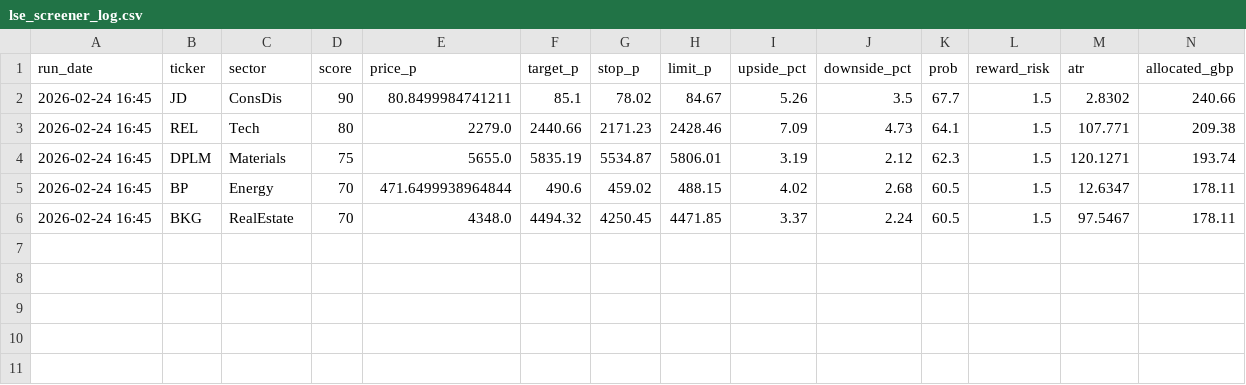
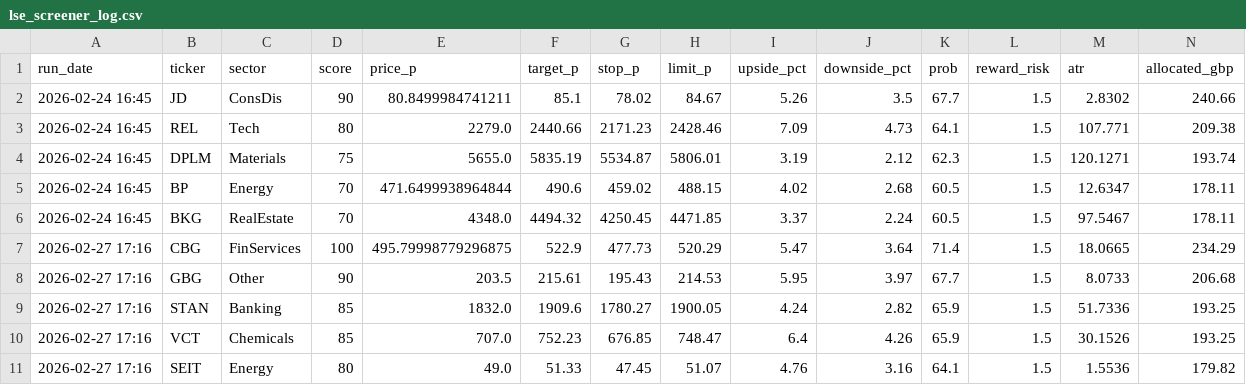
Before and after one commit to obrienjames051/LSE_Stock_Analyser, a CSV file: lse_screener_log.csv, drawn as a sheet; only a part is shown; rows hold the shown columns only; the diff names each change by its address in the sheet, - before the commit and + after, or states it on an @@ line.

Commit message:
updated data files

```diff
--- a/lse_screener_log.csv
+++ b/lse_screener_log.csv
+row 7: 2026-02-27 17:16 | CBG | FinServices | 100 | 495.79998779296875 | 522.9 | 477.73 | 520.29 | 5.47 | 3.64 | 71.4 | 1.5 | 18.0665 | 234.29
+row 8: 2026-02-27 17:16 | GBG | Other | 90 | 203.5 | 215.61 | 195.43 | 214.53 | 5.95 | 3.97 | 67.7 | 1.5 | 8.0733 | 206.68
+row 9: 2026-02-27 17:16 | STAN | Banking | 85 | 1832.0 | 1909.6 | 1780.27 | 1900.05 | 4.24 | 2.82 | 65.9 | 1.5 | 51.7336 | 193.25
+row 10: 2026-02-27 17:16 | VCT | Chemicals | 85 | 707.0 | 752.23 | 676.85 | 748.47 | 6.4 | 4.26 | 65.9 | 1.5 | 30.1526 | 193.25
+row 11: 2026-02-27 17:16 | SEIT | Energy | 80 | 49.0 | 51.33 | 47.45 | 51.07 | 4.76 | 3.16 | 64.1 | 1.5 | 1.5536 | 179.82
```
Also changed, not shown: 1 other file.
